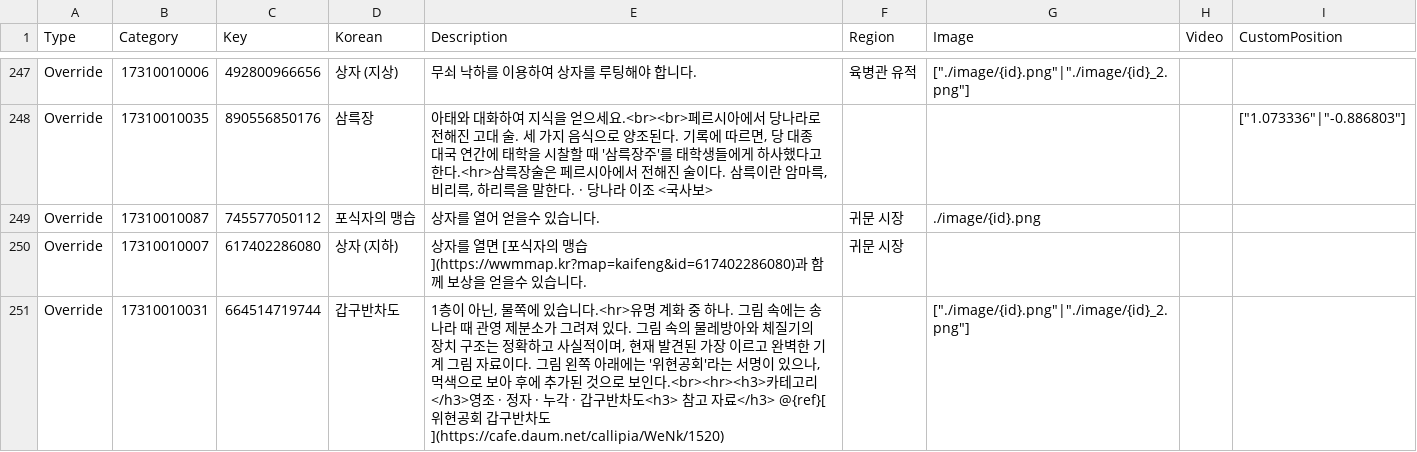
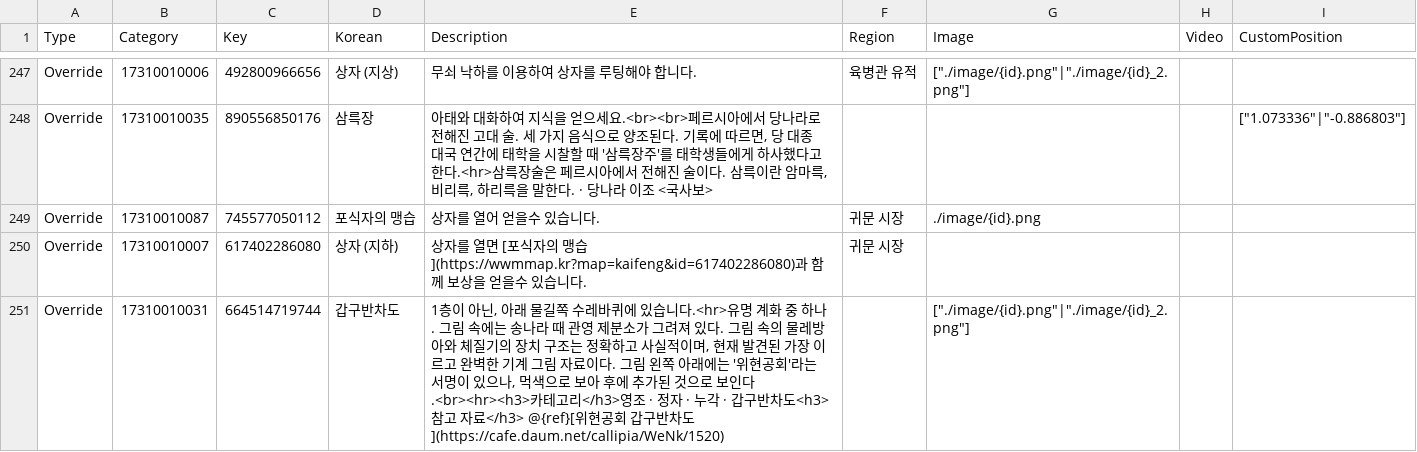
Before and after one commit to yhellos3327-eng/wwmkoreamap, a CSV file: translation2.csv, drawn as a sheet; only a part is shown, gaps mark what is left out.

```diff
--- a/translation2.csv
+++ b/translation2.csv
@@ -250,2 +250,2 @@ Override,"17310010087","745577050112","포식자의 맹습","상자를 열어
 Override,"17310010007","617402286080","상자 (지하)","상자를 열면 [포식자의 맹습](https://wwmmap.kr?map=kaifeng&id=617402286080)과 함께 보상을 얻을수 있습니다.","귀문 시장"
-Override,"17310010031","664514719744","갑구반차도","1층이 아닌, 물쪽에 있습니다.<hr>유명 계화 중 하나. 그림 속에는 송나라 때 관영 제분소가 그려져 있다. 그림 속의 물레방아와 체질기의 장치 구조는 정확하고 사실적이며, 현재 발견된 가장 이르고 완벽한 기계 그림 자료이다. 그림 왼쪽 아래에는 '위현공회'라는 서명이 있으나, 먹색으로 보아 후에 추가된 것으로 보인다.<br><hr><h3>카테고리</h3>영조 · 정자 · 누각 · 갑구반차도<h3> 참고 자료</h3> @{ref}[위현공회 갑구반차도](https://cafe.daum.net/callipia/WeNk/1520)","",["./image/{id}.png"|"./image/{id}_2.png"]
+Override,"17310010031","664514719744","갑구반차도","1층이 아닌, 아래 물길쪽 수레바퀴에 있습니다.<hr>유명 계화 중 하나. 그림 속에는 송나라 때 관영 제분소가 그려져 있다. 그림 속의 물레방아와 체질기의 장치 구조는 정확하고 사실적이며, 현재 발견된 가장 이르고 완벽한 기계 그림 자료이다. 그림 왼쪽 아래에는 '위현공회'라는 서명이 있으나, 먹색으로 보아 후에 추가된 것으로 보인다.<br><hr><h3>카테고리</h3>영조 · 정자 · 누각 · 갑구반차도<h3> 참고 자료</h3> @{ref}[위현공회 갑구반차도](https://cafe.daum.net/callipia/WeNk/1520)","",["./image/{id}.png"|"./image/{id}_2.png"]
```
